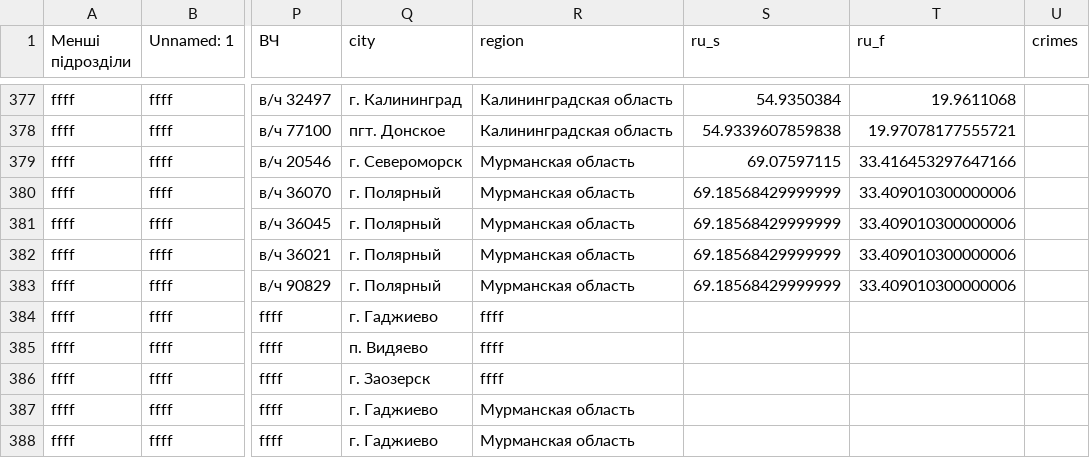
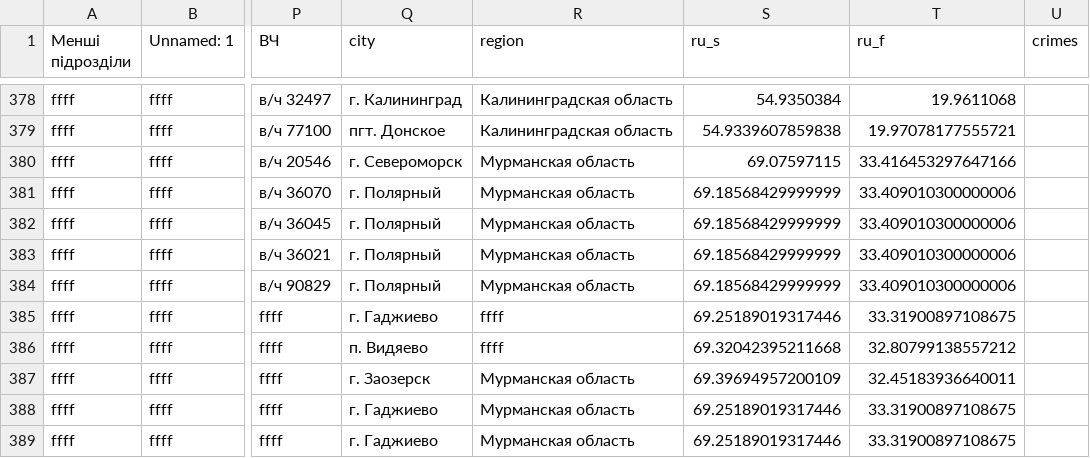
Before and after one commit to HubashovD/project_russian_war_structure, a CSV file: map.csv, drawn as a sheet; only a part is shown, gaps mark what is left out; addresses are those after the commit; the diff covers the shown part only; the diff names each change by its address in the sheet, - before the commit and + after, or states it on an @@ line.

Commit message:
Update map.csv

```diff
--- a/map.csv
+++ b/map.csv
-S385 (ru_s): (empty)
+S385 (ru_s): 69.25189019317446
-T385 (ru_f): (empty)
+T385 (ru_f): 33.31900897108675
-S386 (ru_s): (empty)
+S386 (ru_s): 69.32042395211668
-T386 (ru_f): (empty)
+T386 (ru_f): 32.80799138557212
-R387 (region): ffff
+R387 (region): Мурманская область
-S387 (ru_s): (empty)
+S387 (ru_s): 69.39694957200109
-T387 (ru_f): (empty)
+T387 (ru_f): 32.45183936640011
-S388:S389 (ru_s): (empty)
+S388:S389 (ru_s): 69.25189019317446
-T388:T389 (ru_f): (empty)
+T388:T389 (ru_f): 33.31900897108675
```
Also changed, not shown: 1 added row, 1 removed row and 87 edited cells elsewhere in this file.
